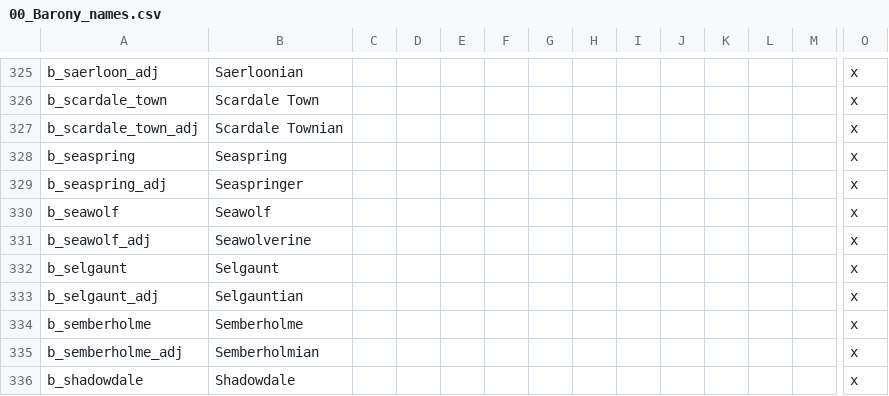
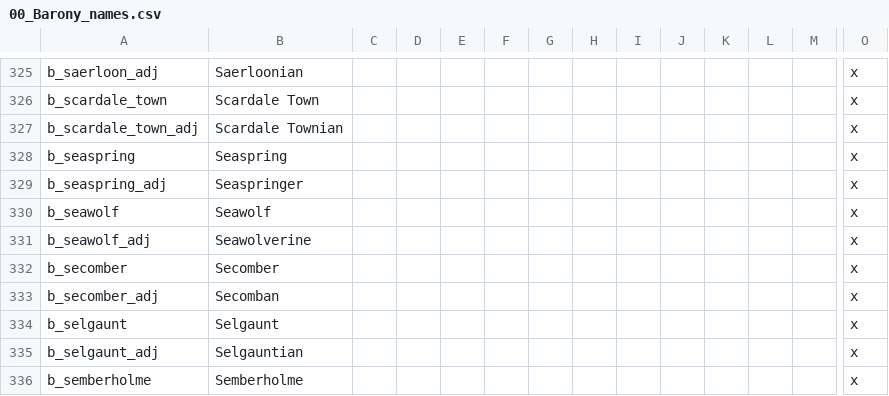
Before and after one commit to chriscohen/ck2-forgottenkings, a CSV file: ForgottenRealms/localisation/00_Barony_names.csv, drawn as a sheet; only a part is shown, gaps mark what is left out; the shorter side is filled out with more unchanged rows; rows hold the shown columns only; the diff names each change by its address in the sheet, - before the commit and + after, or states it on an @@ line.

Commit message:
Fixed missing localisation for d_ and b_secomber.

```diff
--- a/ForgottenRealms/localisation/00_Barony_names.csv
+++ b/ForgottenRealms/localisation/00_Barony_names.csv
+row 332: b_secomber | Secomber |  |  |  |  |  |  |  |  |  |  |  | x
+row 333: b_secomber_adj | Secomban |  |  |  |  |  |  |  |  |  |  |  | x
```
Also changed, not shown: ForgottenRealms/localisation/00_Duchy_names.csv.
